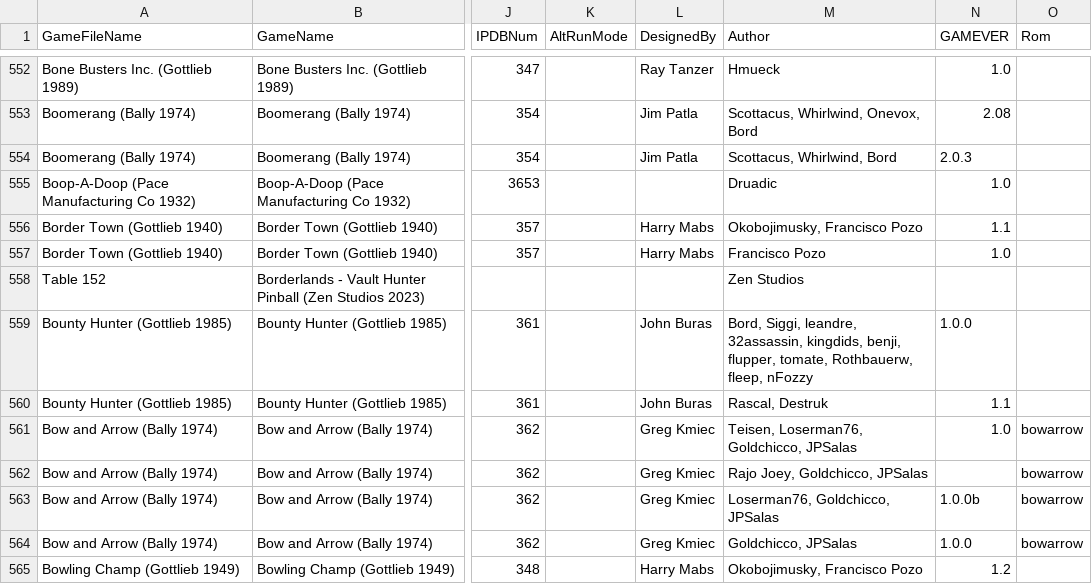
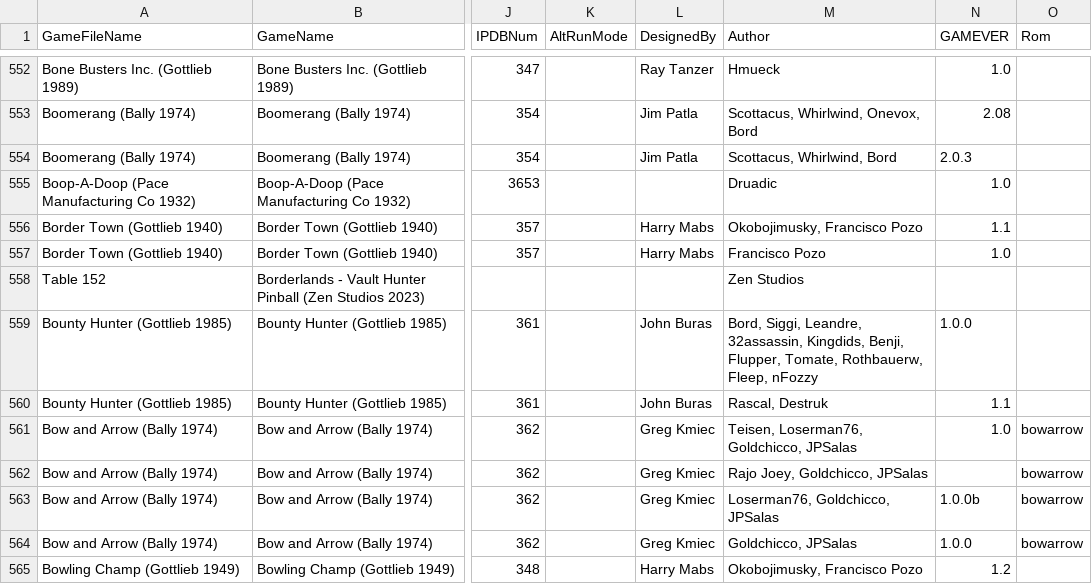
Before and after one commit to VirtualPinballSpreadsheet/vps-db, a CSV file: db/puplookup.csv, drawn as a sheet; only a part is shown, gaps mark what is left out; the diff names each change by its address in the sheet, - before the commit and + after, or states it on an @@ line.

Commit message:
UPDATE DB: (ac750a5) GAME:OQ1VlYZ3 - Updated Bounty Hunter

```diff
--- a/db/puplookup.csv
+++ b/db/puplookup.csv
-M559 (Author): Bord, Siggi, leandre, 32assassin, kingdids, benji, flupper, tomate, Rothbauerw, fleep, nFozzy
+M559 (Author): Bord, Siggi, Leandre, 32assassin, Kingdids, Benji, Flupper, Tomate, Rothbauerw, Fleep, nFozzy
```
Also changed, not shown: 1 other file.
